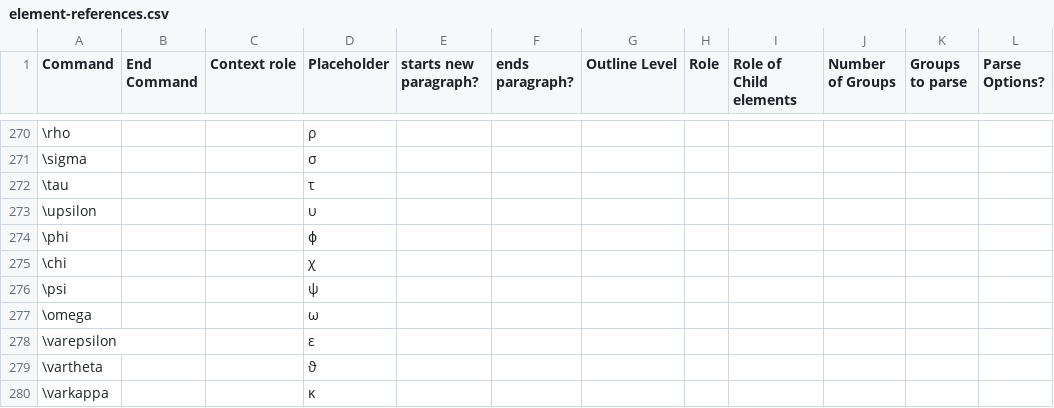
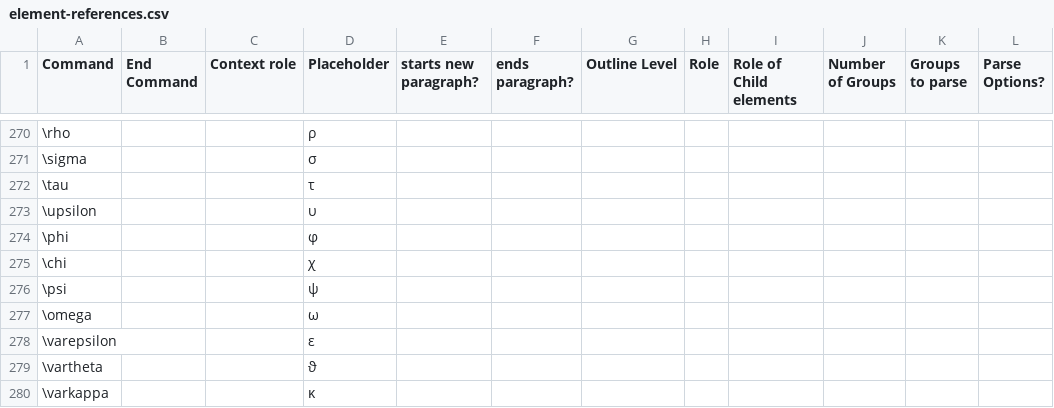
Before and after one commit to ckorzen/pdf-text-extraction-benchmark, a CSV file: tex-paragraph-parser/src/main/resources/element-references.csv, drawn as a sheet; only a part is shown, gaps mark what is left out; the diff names each change by its address in the sheet, - before the commit and + after, or states it on an @@ line.

Commit message:
Changed the unicode character for command \phi

```diff
--- a/tex-paragraph-parser/src/main/resources/element-references.csv
+++ b/tex-paragraph-parser/src/main/resources/element-references.csv
-D274 (Placeholder): ϕ
+D274 (Placeholder): φ
```
